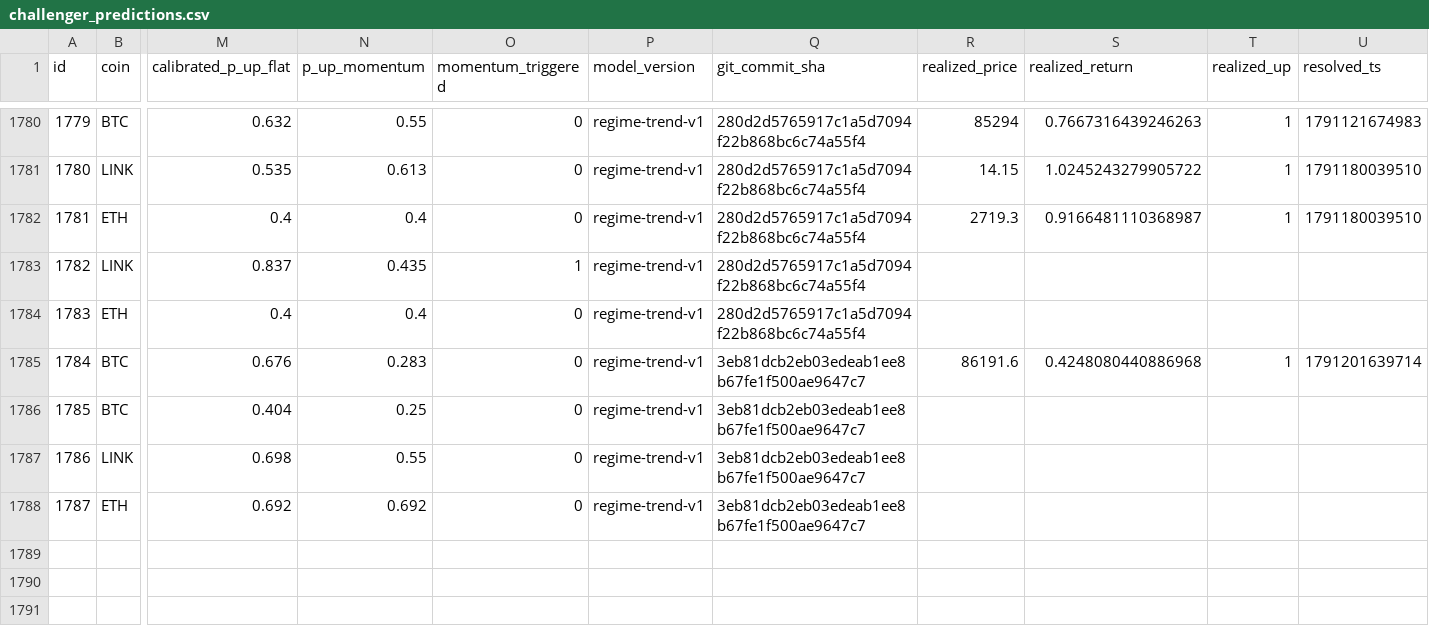
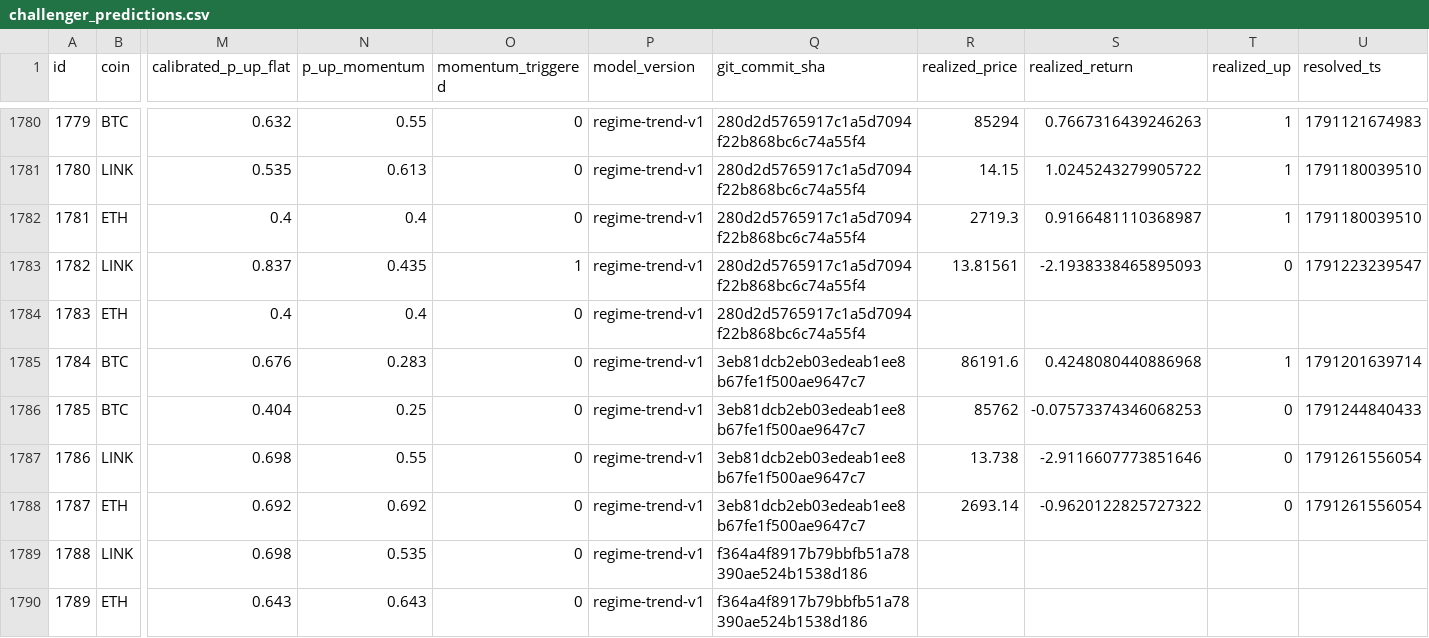
Before and after one commit to quiquandon-oss/PulseWorkerV2, a CSV file: data-exports/challenger_predictions.csv, drawn as a sheet; only a part is shown, gaps mark what is left out; rows hold the shown columns only; the diff names each change by its address in the sheet, - before the commit and + after, or states it on an @@ line.

```diff
--- a/data-exports/challenger_predictions.csv
+++ b/data-exports/challenger_predictions.csv
-R1783 (realized_price): (empty)
+R1783 (realized_price): 13.81561
-S1783 (realized_return): (empty)
+S1783 (realized_return): -2.1938338465895093
-T1783 (realized_up): (empty)
+T1783 (realized_up): 0
-U1783 (resolved_ts): (empty)
+U1783 (resolved_ts): 1791223239547
-R1786 (realized_price): (empty)
+R1786 (realized_price): 85762
-S1786 (realized_return): (empty)
+S1786 (realized_return): -0.07573374346068253
-T1786:T1788 (realized_up): (empty)
+T1786:T1788 (realized_up): 0
-U1786 (resolved_ts): (empty)
+U1786 (resolved_ts): 1791244840433
-R1787 (realized_price): (empty)
+R1787 (realized_price): 13.738
-S1787 (realized_return): (empty)
+S1787 (realized_return): -2.9116607773851646
-U1787:U1788 (resolved_ts): (empty)
+U1787:U1788 (resolved_ts): 1791261556054
-R1788 (realized_price): (empty)
+R1788 (realized_price): 2693.14
-S1788 (realized_return): (empty)
+S1788 (realized_return): -0.9620122825727322
+row 1789: 1788 | LINK | 0.698 | 0.535 | 0 | regime-trend-v1 | f364a4f8917b79bbfb51a78390ae524b1538d186
+row 1790: 1789 | ETH | 0.643 | 0.643 | 0 | regime-trend-v1 | f364a4f8917b79bbfb51a78390ae524b1538d186
```
Also changed, not shown: data-exports/btc_predictions.csv, data-exports/eth_predictions.csv, 4 other files.
